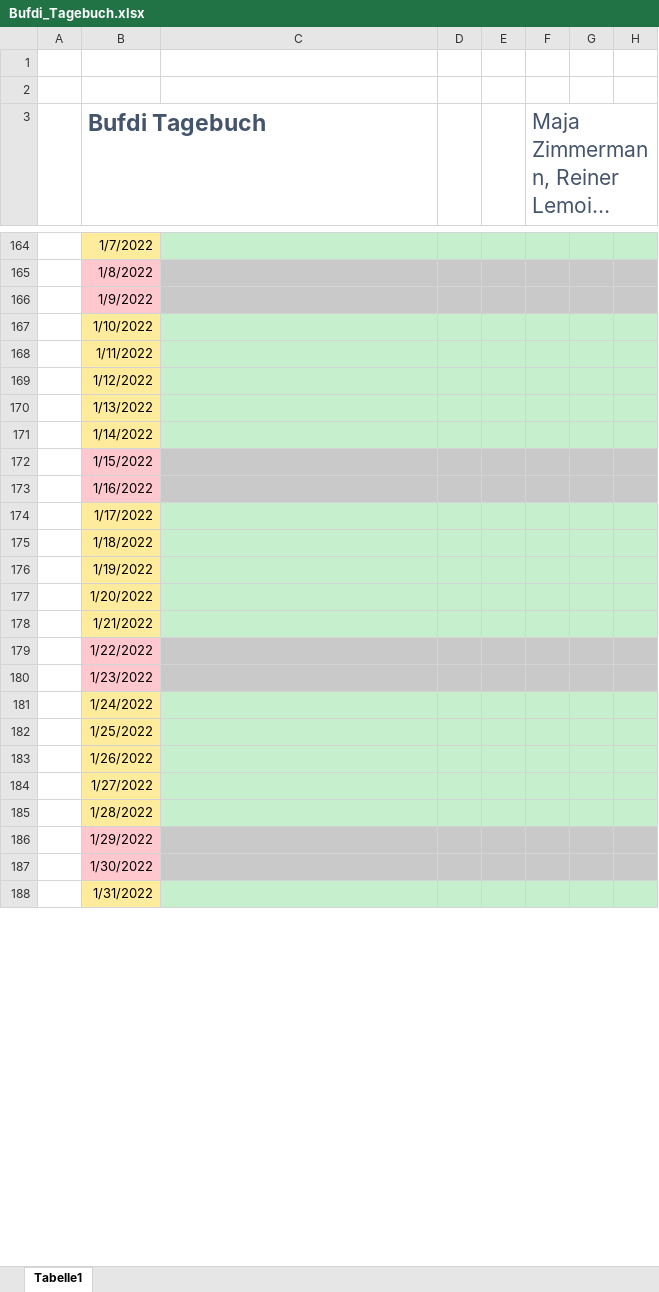
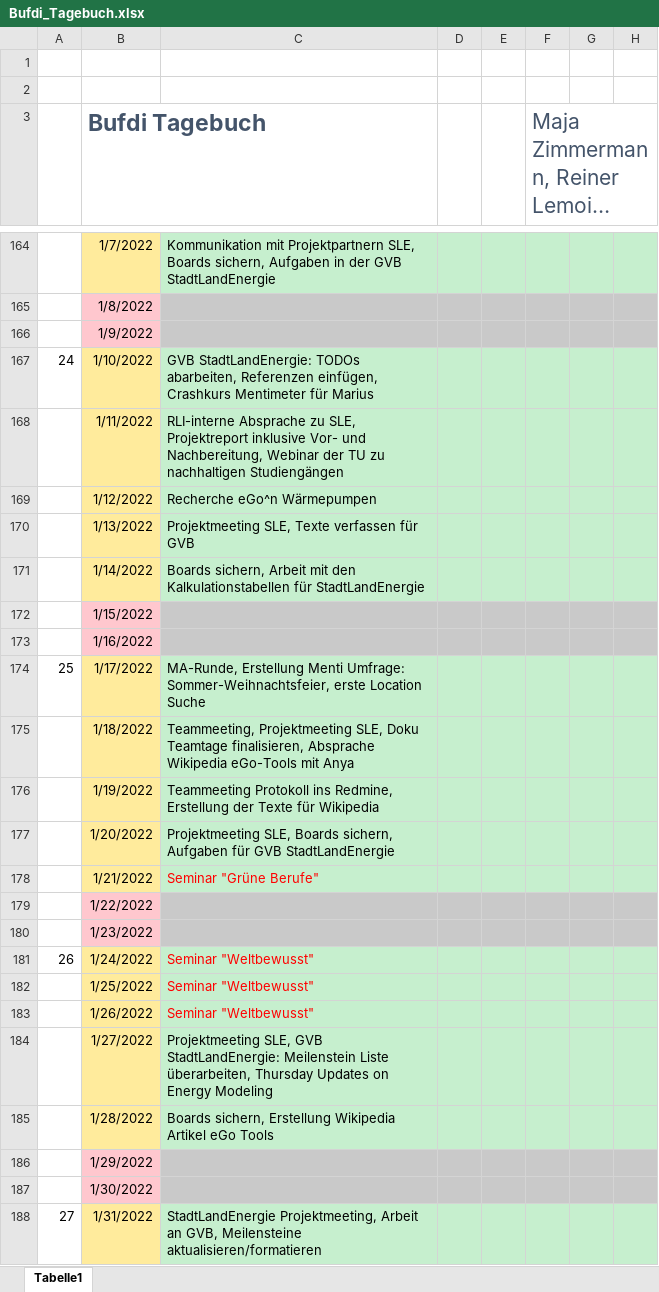
Before and after one commit to mjazimm/Bufdi-Diary, an Excel workbook: Bufdi_Tagebuch.xlsx, sheet Tabelle1, drawn as a sheet; only a part is shown, gaps mark what is left out; long unchanged cells end in …; values as stored, in another font and other column widths than the file's, no borders; the diff covers the shown part only; the diff names each change by its address in the sheet, - before the commit and + after, or states it on an @@ line.

```diff
--- a/Bufdi_Tagebuch.xlsx (sheet Tabelle1)
+++ b/Bufdi_Tagebuch.xlsx (sheet Tabelle1)
-C164: (empty)
+C164: Kommunikation mit Projektpartnern SLE, Boards sichern, Aufgaben in der GVB StadtLandEnergie
-A167: (empty)
+A167: 24
-C167: (empty)
+C167: GVB StadtLandEnergie: TODOs abarbeiten, Referenzen einfügen, Crashkurs Mentimeter für Marius
-C168: (empty)
+C168: RLI-interne Absprache zu SLE, Projektreport inklusive Vor- und Nachbereitung, Webinar der TU zu nachhaltigen Studiengängen
-C169: (empty)
+C169: Recherche eGo^n Wärmepumpen
-C170: (empty)
+C170: Projektmeeting SLE, Texte verfassen für GVB
-C171: (empty)
+C171: Boards sichern, Arbeit mit den Kalkulationstabellen für StadtLandEnergie
-A174: (empty)
+A174: 25
-C174: (empty)
+C174: MA-Runde, Erstellung Menti Umfrage: Sommer-Weihnachtsfeier, erste Location Suche
-C175: (empty)
+C175: Teammeeting, Projektmeeting SLE, Doku Teamtage finalisieren, Absprache Wikipedia eGo-Tools mit Anya
-C176: (empty)
+C176: Teammeeting Protokoll ins Redmine, Erstellung der Texte für Wikipedia
-C177: (empty)
+C177: Projektmeeting SLE, Boards sichern, Aufgaben für GVB StadtLandEnergie
-C178: (empty)
+C178: Seminar "Grüne Berufe"
-A181: (empty)
+A181: 26
-C181:C183: (empty)
+C181:C183: Seminar "Weltbewusst"
-C184: (empty)
+C184: Projektmeeting SLE, GVB StadtLandEnergie: Meilenstein Liste überarbeiten, Thursday Updates on Energy Modeling
-C185: (empty)
+C185: Boards sichern, Erstellung Wikipedia Artikel eGo Tools
-A188: (empty)
+A188: 27
-C188: (empty)
+C188: StadtLandEnergie Projektmeeting, Arbeit an GVB, Meilensteine aktualisieren/formatieren
```
Also changed, not shown: 88 edited cells elsewhere in this sheet.
